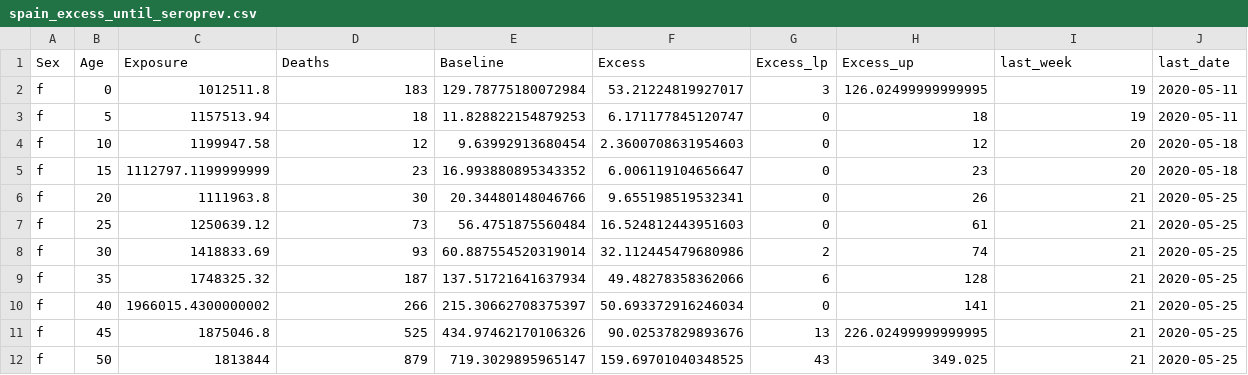
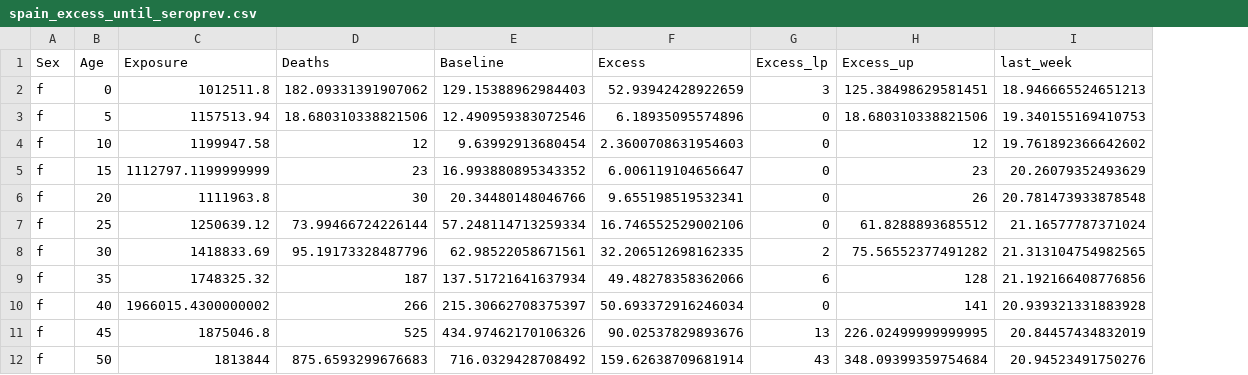
Before and after one commit to kikeacosta/ifr_age_spain, a CSV file: Output/spain_excess_until_seroprev.csv, drawn as a sheet; only a part is shown; the diff covers the shown part only; the diff names each change by its address in the sheet, - before the commit and + after, or states it on an @@ line.

```diff
--- a/Output/spain_excess_until_seroprev.csv
+++ b/Output/spain_excess_until_seroprev.csv
-column J (last_date), rows 2-12: 2020-05-11 | 2020-05-11 | 2020-05-18 | 2020-05-18 | 2020-05-25 | 2020-05-25 | 2020-05-25 | 2020-05-25 | 2020-05-25 | 2020-05-25 | 2020-05-25
-D2 (Deaths): 183
+D2 (Deaths): 182.09331391907062
-E2 (Baseline): 129.78775180072984
+E2 (Baseline): 129.15388962984403
-F2 (Excess): 53.21224819927017
+F2 (Excess): 52.93942428922659
-H2 (Excess_up): 126.02499999999995
+H2 (Excess_up): 125.38498629581451
-I2 (last_week): 19
+I2 (last_week): 18.946665524651213
-D3 (Deaths): 18
+D3 (Deaths): 18.680310338821506
-E3 (Baseline): 11.828822154879253
+E3 (Baseline): 12.490959383072546
-F3 (Excess): 6.171177845120747
+F3 (Excess): 6.18935095574896
-H3 (Excess_up): 18
+H3 (Excess_up): 18.680310338821506
-I3 (last_week): 19
+I3 (last_week): 19.340155169410753
-I4 (last_week): 20
+I4 (last_week): 19.761892366642602
-I5 (last_week): 20
+I5 (last_week): 20.26079352493629
-I6 (last_week): 21
+I6 (last_week): 20.781473933878548
-D7 (Deaths): 73
+D7 (Deaths): 73.99466724226144
-E7 (Baseline): 56.4751875560484
+E7 (Baseline): 57.248114713259334
-F7 (Excess): 16.524812443951603
+F7 (Excess): 16.746552529002106
-H7 (Excess_up): 61
+H7 (Excess_up): 61.8288893685512
-I7 (last_week): 21
+I7 (last_week): 21.16577787371024
-D8 (Deaths): 93
+D8 (Deaths): 95.19173328487796
-E8 (Baseline): 60.887554520319014
+E8 (Baseline): 62.98522058671561
-F8 (Excess): 32.112445479680986
+F8 (Excess): 32.206512698162335
-H8 (Excess_up): 74
+H8 (Excess_up): 75.56552377491282
-I8 (last_week): 21
+I8 (last_week): 21.313104754982565
-I9 (last_week): 21
+I9 (last_week): 21.192166408776856
-I10 (last_week): 21
+I10 (last_week): 20.939321331883928
-I11 (last_week): 21
+I11 (last_week): 20.84457434832019
-D12 (Deaths): 879
+D12 (Deaths): 875.6593299676683
-E12 (Baseline): 719.3029895965147
+E12 (Baseline): 716.0329428708492
-F12 (Excess): 159.69701040348525
+F12 (Excess): 159.62638709681914
-H12 (Excess_up): 349.025
+H12 (Excess_up): 348.09399359754684
-I12 (last_week): 21
+I12 (last_week): 20.94523491750276
```
Also changed, not shown: 117 edited cells elsewhere in this file, Output/spain_sex_age_ifr.csv, 14 other files.
